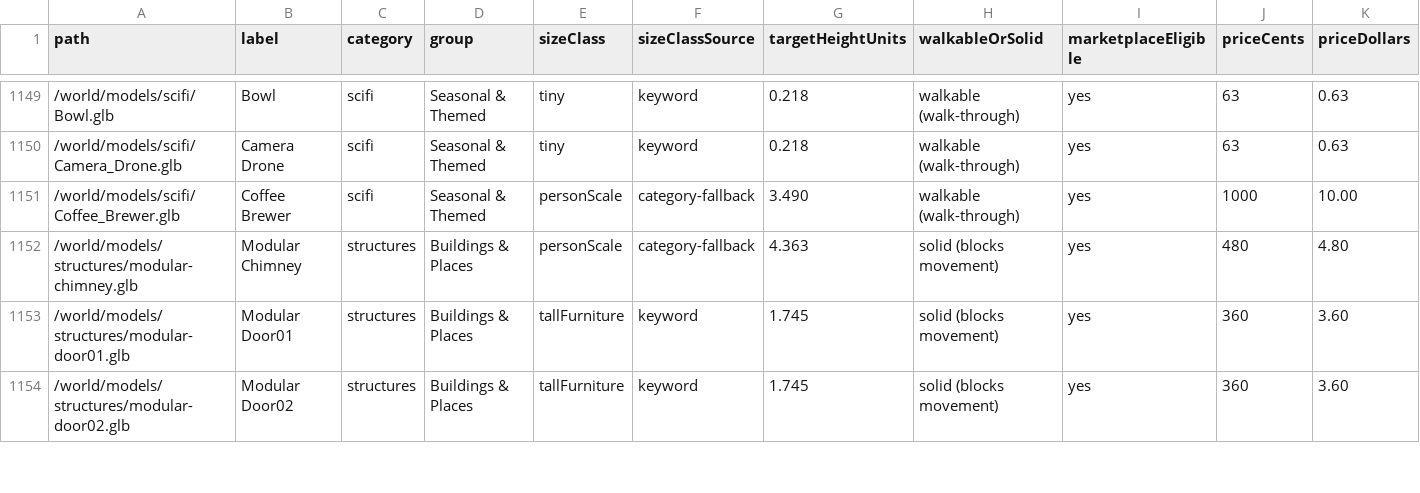
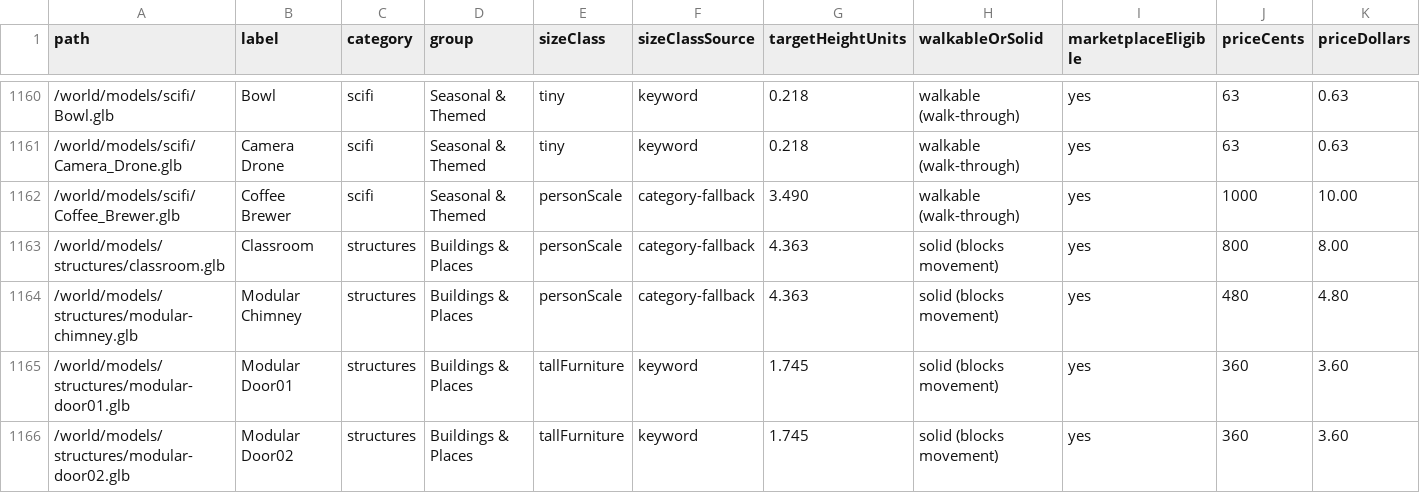
Before and after one commit to vermontliteracynetwork/Dashboard, a CSV file: master-asset-chart.csv, drawn as a sheet; only a part is shown, gaps mark what is left out; rows hold the shown columns only; the diff covers the shown part only; the diff names each change by its address in the sheet, - before the commit and + after, or states it on an @@ line.

```diff
--- a/master-asset-chart.csv
+++ b/master-asset-chart.csv
+row 1163: /world/models/structures/classroom.glb | Classroom | structures | Buildings & Places | personScale | category-fallback | 4.363 | solid (blocks movement) | yes | 800 | 8.00
```
Also changed, not shown: 11 added rows elsewhere in this file, 25 other files.
